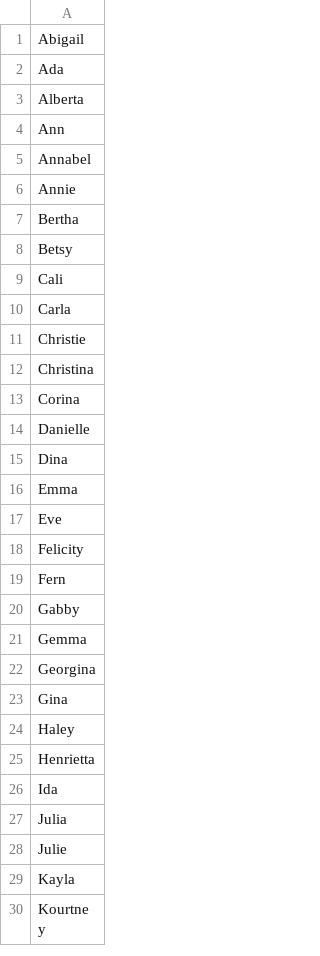
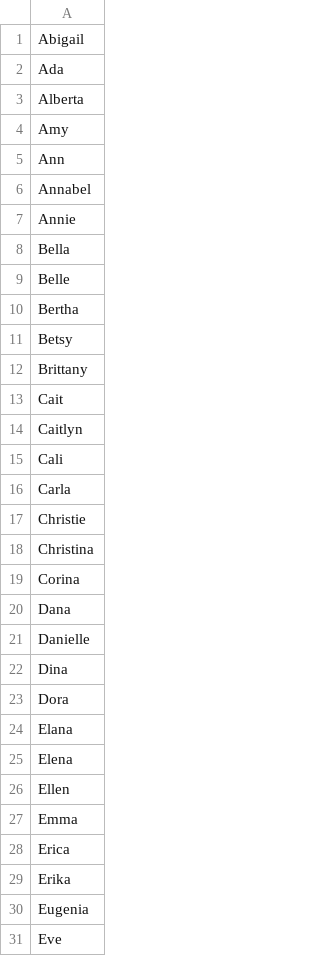
Before and after one commit to Viktor-Butkovich/Second-Earth-game, a CSV file: text/flavor_minister_first_names_female_generic.csv, drawn as a sheet; only a part is shown; the shorter side is filled out with more unchanged rows; the diff covers the shown part only; the diff names each change by its address in the sheet, - before the commit and + after, or states it on an @@ line.

```diff
--- a/text/flavor_minister_first_names_female_generic.csv
+++ b/text/flavor_minister_first_names_female_generic.csv
+row 4: Amy
+row 8: Bella
+row 9: Belle
+row 12: Brittany
+row 13: Cait
+row 14: Caitlyn
+row 20: Dana
+row 23: Dora
+row 24: Elana
+row 25: Elena
+row 26: Ellen
+row 28: Erica
+row 29: Erika
+row 30: Eugenia
```
Also changed, not shown: 35 added rows elsewhere in this file, text/flavor_minister_first_names_male_generic.csv, text/flavor_minister_last_names.csv.
